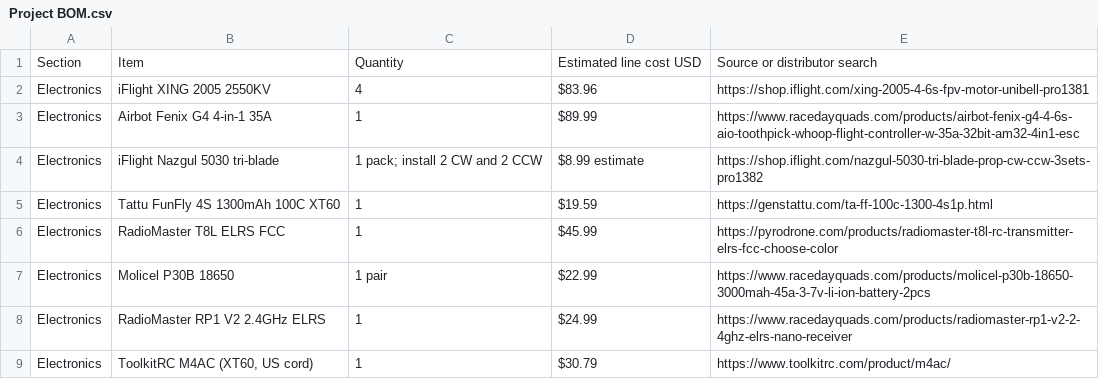
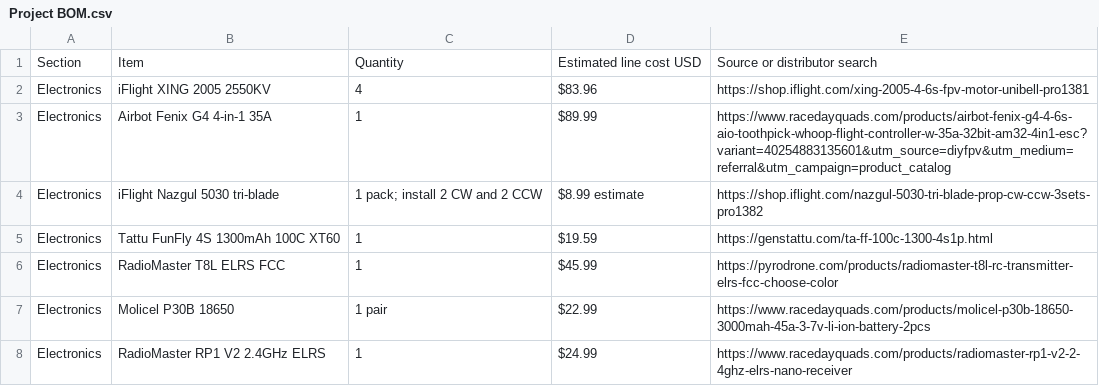
Before and after one commit to Monmelgear/Hack-Club-Fallen-, a CSV file: Design Review/Project BOM.csv, drawn as a sheet; only a part is shown; the shorter side is filled out with more unchanged rows.

Commit message:
Revise Project BOM with new items and links
Updated the Project BOM with new entries and links for various electronics, assembly supplies, and printed components.

```diff
--- a/Design Review/Project BOM.csv
+++ b/Design Review/Project BOM.csv
@@ -2,3 +2,3 @@
 "Electronics","iFlight XING 2005 2550KV","4","$83.96","https://shop.iflight.com/xing-2005-4-6s-fpv-motor-unibell-pro1381"
-"Electronics","Airbot Fenix G4 4-in-1 35A","1","$89.99","https://www.racedayquads.com/products/airbot-fenix-g4-4-6s-aio-toothpick-whoop-flight-controller-w-35a-32bit-am32-4in1-esc"
+"Electronics","Airbot Fenix G4 4-in-1 35A","1","$89.99","https://www.racedayquads.com/products/airbot-fenix-g4-4-6s-aio-toothpick-whoop-flight-controller-w-35a-32bit-am32-4in1-esc?variant=40254883135601&utm_source=diyfpv&utm_medium=referral&utm_campaign=product_catalog"
 "Electronics","iFlight Nazgul 5030 tri-blade","1 pack; install 2 CW and 2 CCW","$8.99 estimate","https://shop.iflight.com/nazgul-5030-tri-blade-prop-cw-ccw-3sets-pro1382"
```
